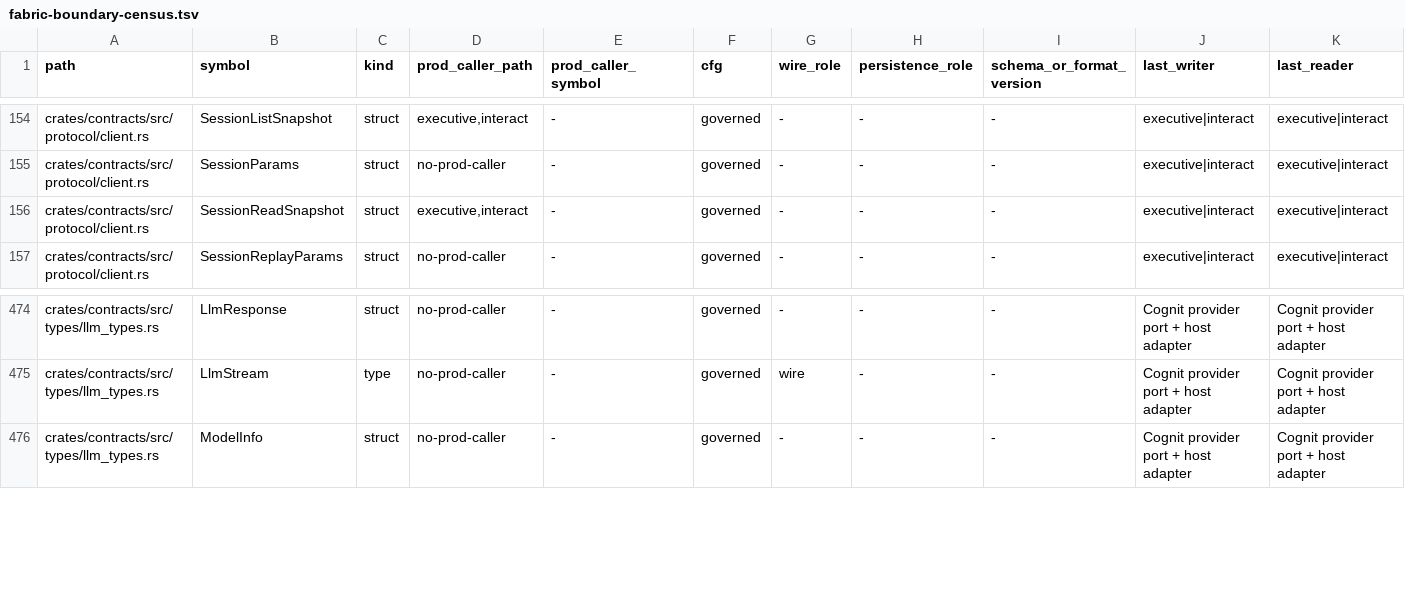
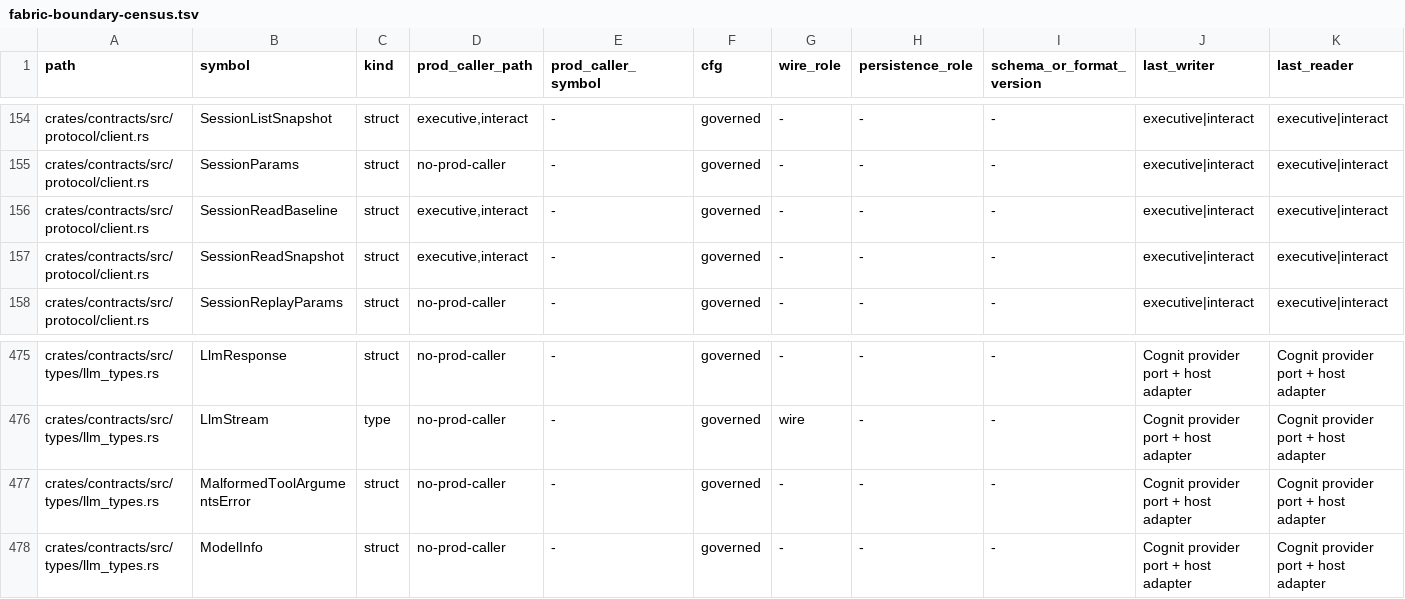
Before and after one commit to Aurobear/aletheon, a TSV file: config/architecture/fabric-boundary-census.tsv, drawn as a sheet; only a part is shown, gaps mark what is left out; rows hold the shown columns only; the diff names each change by its address in the sheet, - before the commit and + after, or states it on an @@ line.

Commit message:
chore(architecture): add governed Fabric ledger rows for SessionReadBaseline and MalformedToolArgumentsError
The bug-audit batch introduced two new public `contracts` types
(BUG-011 typed tool-argument diagnostic, BUG-041 session read baseline),
which tripped the frozen Fabric public-type snapshot in CI.

- config/architecture/fabric-public-types.tsv - register both structs as
  governed with owner=contracts, consumers, and the contract-governance
  ADR reference
- config/architecture/fabric-boundary-census.tsv - mirror both symbols in
  the D0 boundary census so inventory and census stay one row per symbol

```diff
--- a/config/architecture/fabric-boundary-census.tsv
+++ b/config/architecture/fabric-boundary-census.tsv
+row 156: crates/contracts/src/protocol/client.rs | SessionReadBaseline | struct | executive,interact | - | governed | - | - | - | executive|interact | executive|interact
+row 477: crates/contracts/src/types/llm_types.rs | MalformedToolArgumentsError | struct | no-prod-caller | - | governed | - | - | - | Cognit provider port + host adapter | Cognit provider port + host adapter
```
Also changed, not shown: config/architecture/fabric-public-types.tsv.
